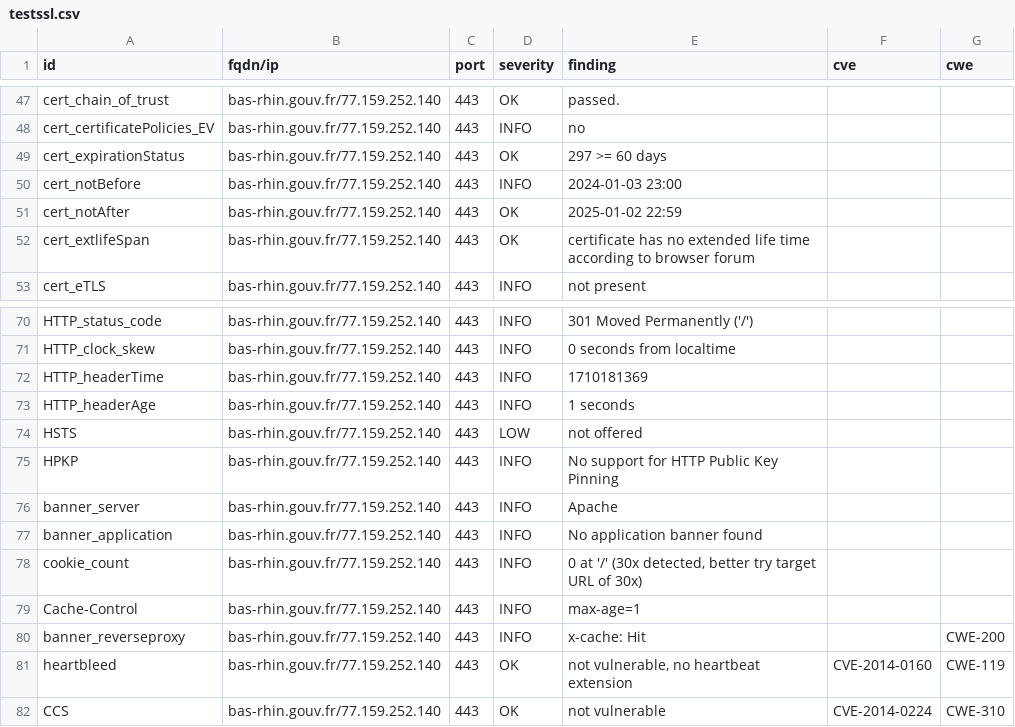
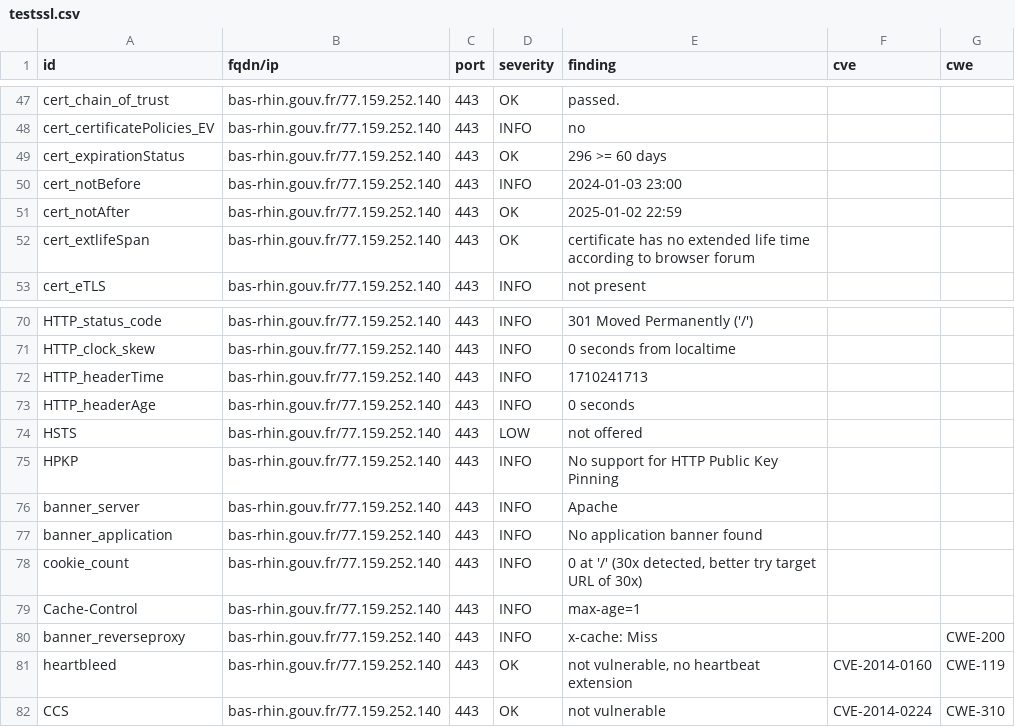
Before and after one commit to GKO-org/dashlordPrd2, a CSV file: results/aHR0cHM6Ly9iYXMtcmhpbi5nb3V2LmZy/testssl.csv, drawn as a sheet; only a part is shown, gaps mark what is left out.

```diff
--- a/results/aHR0cHM6Ly9iYXMtcmhpbi5nb3V2LmZy/testssl.csv
+++ b/results/aHR0cHM6Ly9iYXMtcmhpbi5nb3V2LmZy/testssl.csv
@@ -48,3 +48,3 @@
 "cert_certificatePolicies_EV","bas-rhin.gouv.fr/77.159.252.140","443","INFO","no","",""
-"cert_expirationStatus","bas-rhin.gouv.fr/77.159.252.140","443","OK","297 >= 60 days","",""
+"cert_expirationStatus","bas-rhin.gouv.fr/77.159.252.140","443","OK","296 >= 60 days","",""
 "cert_notBefore","bas-rhin.gouv.fr/77.159.252.140","443","INFO","2024-01-03 23:00","",""
@@ -71,4 +71,4 @@
 "HTTP_clock_skew","bas-rhin.gouv.fr/77.159.252.140","443","INFO","0 seconds from localtime","",""
-"HTTP_headerTime","bas-rhin.gouv.fr/77.159.252.140","443","INFO","1710181369","",""
-"HTTP_headerAge","bas-rhin.gouv.fr/77.159.252.140","443","INFO","1 seconds","",""
+"HTTP_headerTime","bas-rhin.gouv.fr/77.159.252.140","443","INFO","1710241713","",""
+"HTTP_headerAge","bas-rhin.gouv.fr/77.159.252.140","443","INFO","0 seconds","",""
 "HSTS","bas-rhin.gouv.fr/77.159.252.140","443","LOW","not offered","",""
@@ -79,3 +79,3 @@
 "Cache-Control","bas-rhin.gouv.fr/77.159.252.140","443","INFO","max-age=1","",""
-"banner_reverseproxy","bas-rhin.gouv.fr/77.159.252.140","443","INFO","x-cache: Hit","","CWE-200"
+"banner_reverseproxy","bas-rhin.gouv.fr/77.159.252.140","443","INFO","x-cache: Miss","","CWE-200"
 "heartbleed","bas-rhin.gouv.fr/77.159.252.140","443","OK","not vulnerable, no heartbeat extension","CVE-2014-0160","CWE-119"
```
Also changed, not shown: 8 other files.
